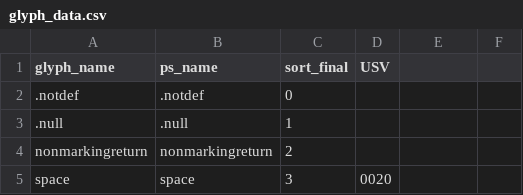
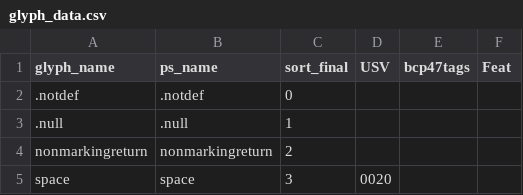
Before and after one commit to silnrsi/font-namdhinggo, a CSV file: source/glyph_data.csv, drawn as a sheet; only a part is shown; the diff names each change by its address in the sheet, - before the commit and + after, or states it on an @@ line.

Commit message:
Add extra columns for languages and features
These fields are needed for psfgenftml.py

```diff
--- a/source/glyph_data.csv
+++ b/source/glyph_data.csv
-E1: (empty)
+E1: bcp47tags
-F1: (empty)
+F1: Feat
```
